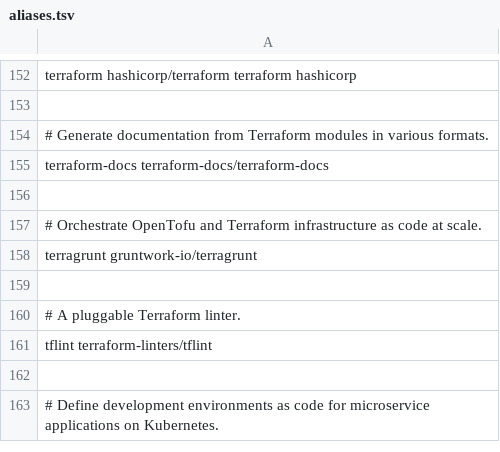
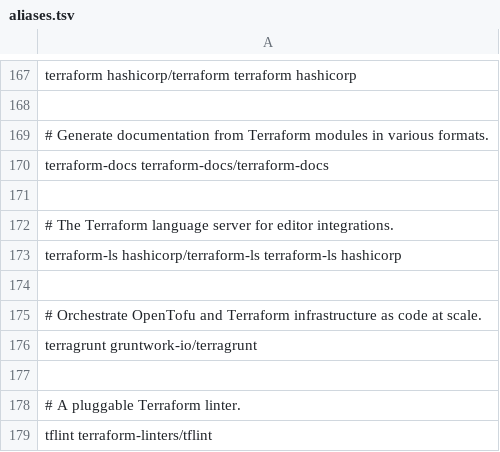
Before and after one commit to krisiasty/ghget, a TSV file: registry/aliases.tsv, drawn as a sheet; only a part is shown, gaps mark what is left out; the shorter side is filled out with more unchanged rows; the diff covers the shown part only; the diff names each change by its address in the sheet, - before the commit and + after, or states it on an @@ line.

Commit message:
feat: expand HashiCorp release aliases (#36)

```diff
--- a/registry/aliases.tsv
+++ b/registry/aliases.tsv
+row 171: (empty)
+row 172: # The Terraform language server for editor integrations.
+row 173: terraform-ls hashicorp/terraform-ls terraform-ls hashicorp
```
Also changed, not shown: 15 added rows elsewhere in this file, 5 other files.
